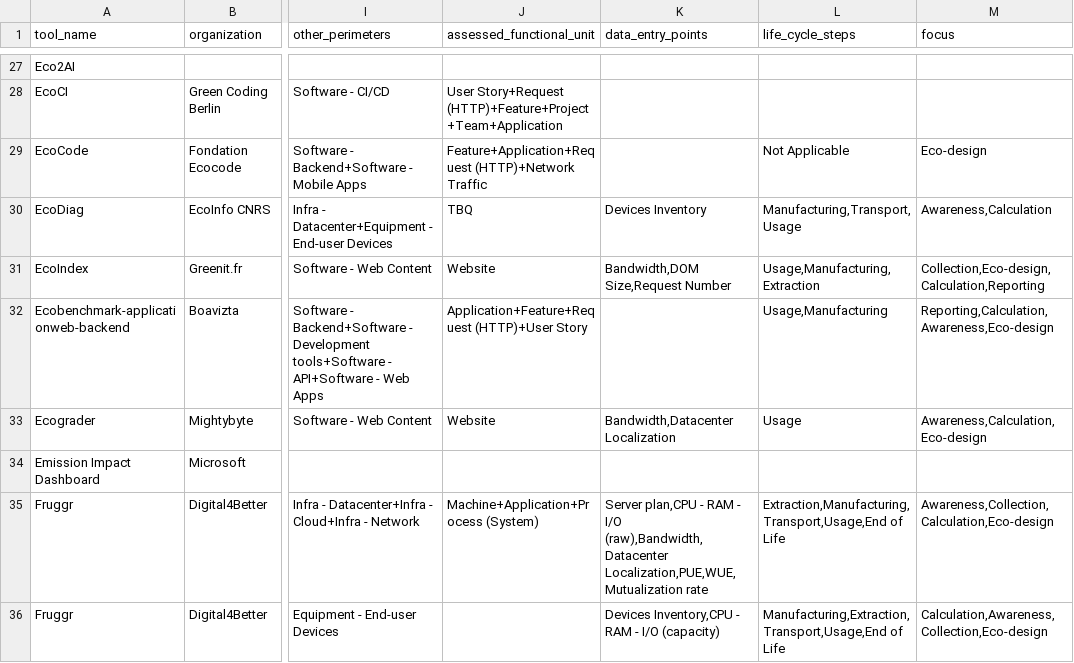
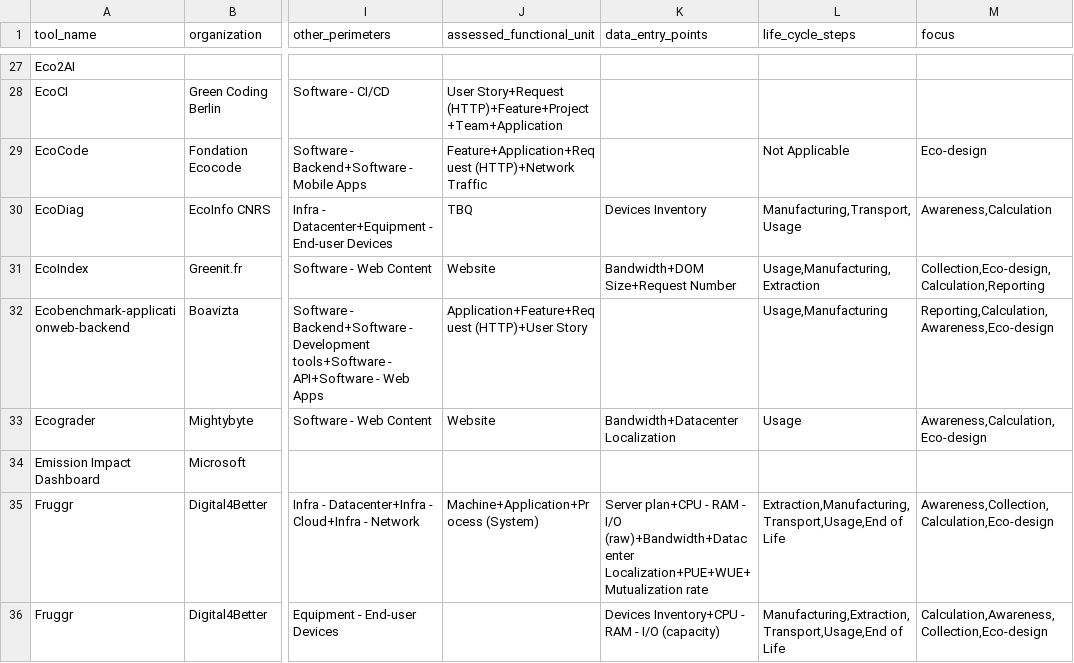
Before and after one commit to olebrussels/boavizta-ict-sust-tools-fork, a CSV file: ictst/data/tools.csv, drawn as a sheet; only a part is shown, gaps mark what is left out; the diff covers the shown part only; the diff names each change by its address in the sheet, - before the commit and + after, or states it on an @@ line.

Commit message:
chore (data): use "+" to separate fields of the data_entry_points column

```diff
--- a/ictst/data/tools.csv
+++ b/ictst/data/tools.csv
-K31 (data_entry_points): Bandwidth,DOM Size,Request Number
+K31 (data_entry_points): Bandwidth+DOM Size+Request Number
-K33 (data_entry_points): Bandwidth,Datacenter Localization
+K33 (data_entry_points): Bandwidth+Datacenter Localization
-K35 (data_entry_points): Server plan,CPU - RAM - I/O (raw),Bandwidth,Datacenter Localization,PUE,WUE,Mutualization rate
+K35 (data_entry_points): Server plan+CPU - RAM - I/O (raw)+Bandwidth+Datacenter Localization+PUE+WUE+Mutualization rate
-K36 (data_entry_points): Devices Inventory,CPU - RAM - I/O (capacity)
+K36 (data_entry_points): Devices Inventory+CPU - RAM - I/O (capacity)
```
Also changed, not shown: 11 edited cells elsewhere in this file.
